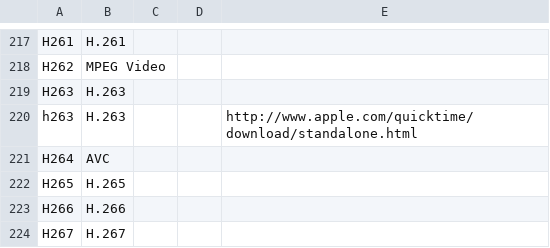
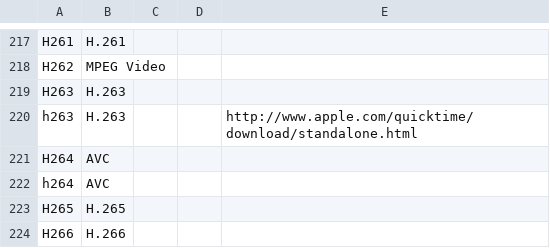
Before and after one commit to MediaArea/MediaInfo, a CSV file: Source/Ressource/Text/DataBase/CodecID_Video_Riff.csv, drawn as a sheet; only a part is shown, gaps mark what is left out; the shorter side is filled out with more unchanged rows; the diff names each change by its address in the sheet, - before the commit and + after, or states it on an @@ line.

```diff
--- a/Source/Ressource/Text/DataBase/CodecID_Video_Riff.csv
+++ b/Source/Ressource/Text/DataBase/CodecID_Video_Riff.csv
+row 222: h264 | AVC
```
Also changed, not shown: Source/Ressource/Text/DataBase/Codec.csv, 1 other file.
